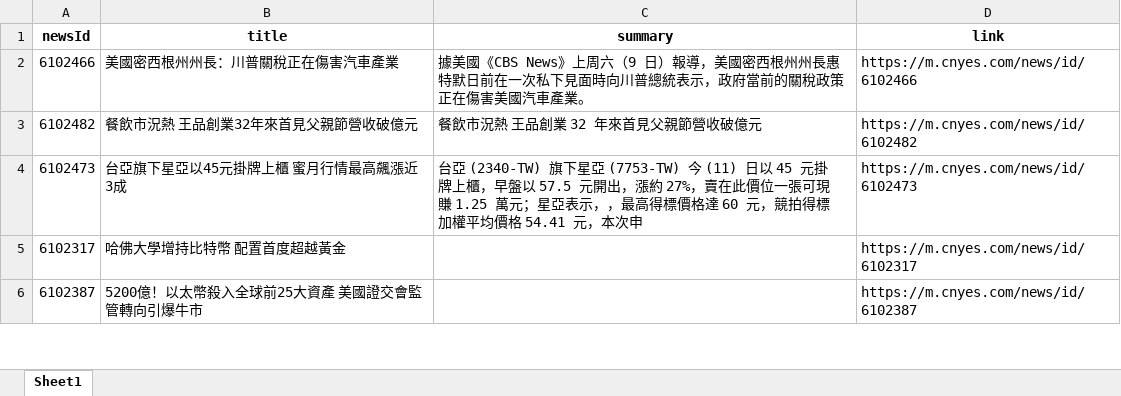
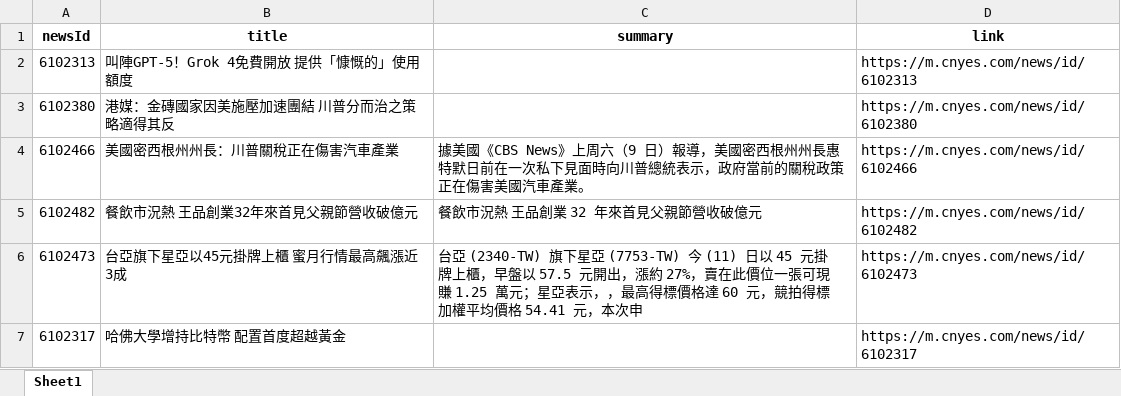
Before and after one commit to Joy0130/Github_Actions, an Excel workbook: news.xlsx, sheet Sheet1, drawn as a sheet; only a part is shown; the shorter side is filled out with more unchanged rows; values as stored, in another font and other column widths than the file's, no borders; the diff names each change by its address in the sheet, - before the commit and + after, or states it on an @@ line.

Commit message:
Update news data

```diff
--- a/news.xlsx (sheet Sheet1)
+++ b/news.xlsx (sheet Sheet1)
+row 2: 6102313 | 叫陣GPT-5！Grok 4免費開放 提供「慷慨的」使用額度 |  | https://m.cnyes.com/news/id/6102313
+row 3: 6102380 | 港媒：金磚國家因美施壓加速團結 川普分而治之策略適得其反 |  | https://m.cnyes.com/news/id/6102380
```
Also changed, not shown: 1 other file.
